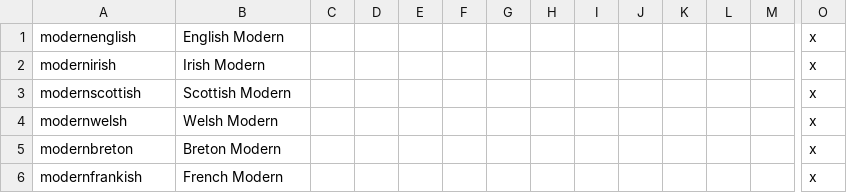
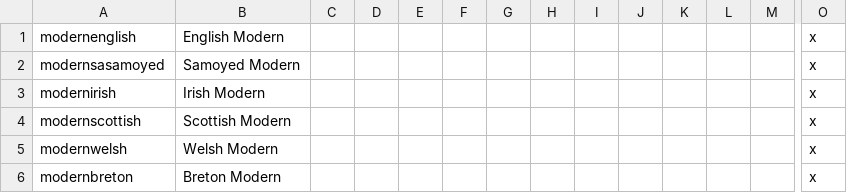
Before and after one commit to PrincesOfDarknessMod/POD-for-CK2, a CSV file: Current/princesofdarkness/localisation/POD_cultures.csv, drawn as a sheet; only a part is shown, gaps mark what is left out; the shorter side is filled out with more unchanged rows; rows hold the shown columns only; the diff names each change by its address in the sheet, - before the commit and + after, or states it on an @@ line.

```diff
--- a/Current/princesofdarkness/localisation/POD_cultures.csv
+++ b/Current/princesofdarkness/localisation/POD_cultures.csv
+row 2: modernsasamoyed | Samoyed Modern |  |  |  |  |  |  |  |  |  |  |  | x
```
Also changed, not shown: Current/princesofdarkness/localisation/POD_masquerade_exposure.csv, Current/princesofdarkness/localisation/POD_nicknames_vampire.csv, 45 other files.
